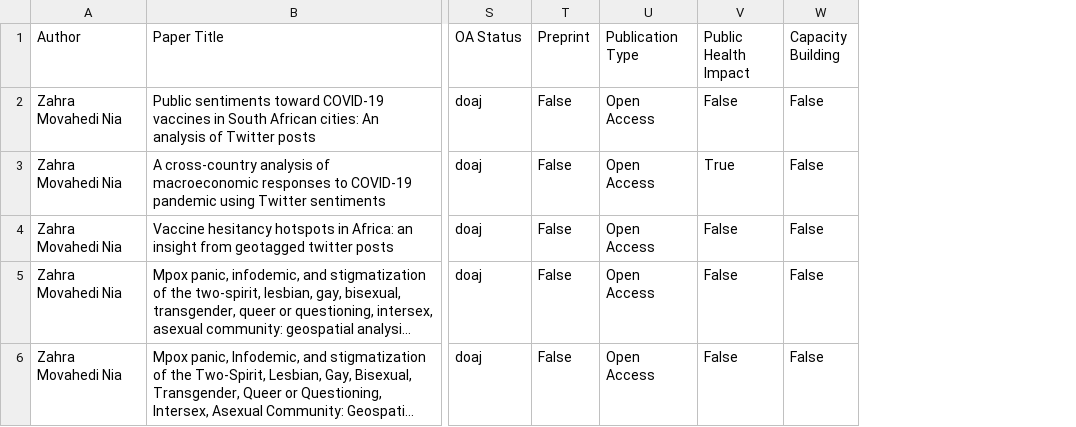
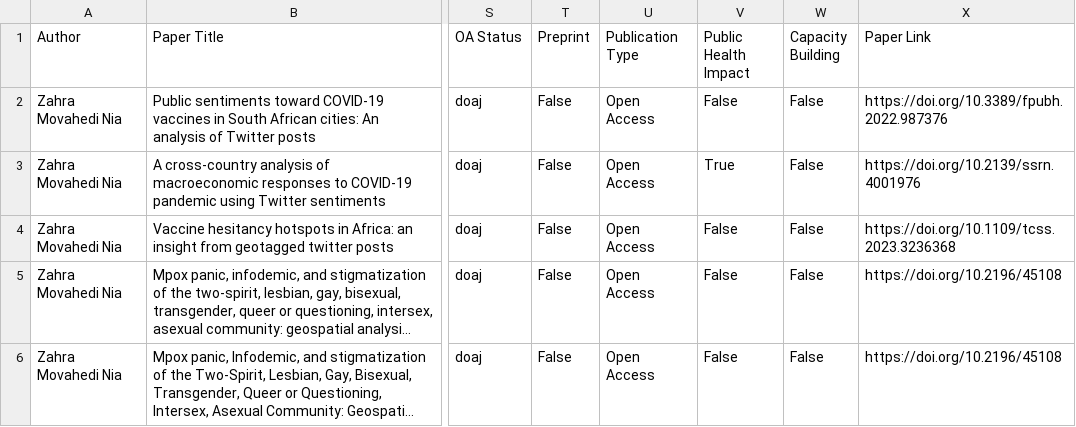
Before and after one commit to Adeben33/Research-Impact-Scraper, a CSV file: zahra_movahedi_nia/impact_metrics.csv, drawn as a sheet; only a part is shown, gaps mark what is left out; long unchanged cells end in …; the diff covers the shown part only; the diff names each change by its address in the sheet, - before the commit and + after, or states it on an @@ line.

```diff
--- a/zahra_movahedi_nia/impact_metrics.csv
+++ b/zahra_movahedi_nia/impact_metrics.csv
+column X (Paper Link), rows 2-6: https://doi.org/10.3389/fpubh.2022.987376 | https://doi.org/10.2139/ssrn.4001976 | https://doi.org/10.1109/tcss.2023.3236368 | https://doi.org/10.2196/45108 | https://doi.org/10.2196/45108
```
Also changed, not shown: 1 added row and 2 edited cells elsewhere in this file, abbas_yazdinejad/altmetric_404.csv, abbas_yazdinejad/impact_metrics.csv, 16 other files.
